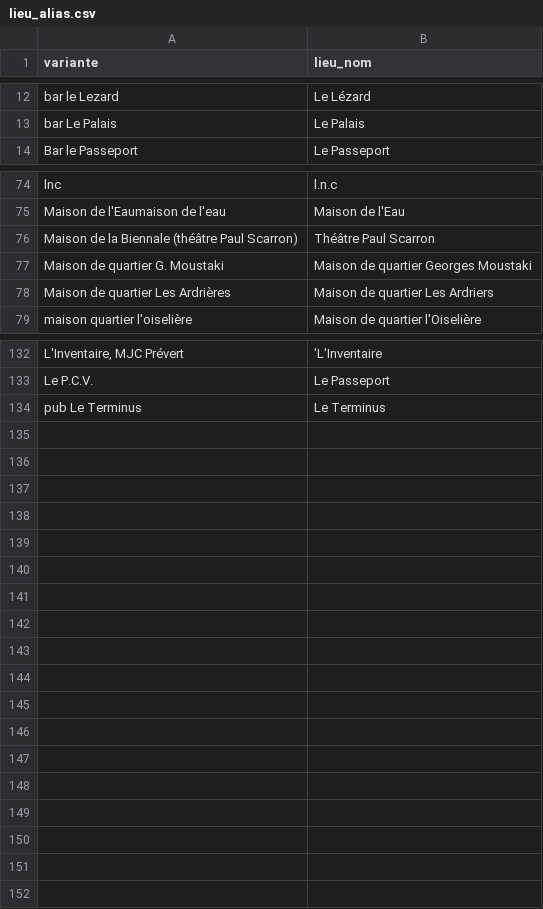
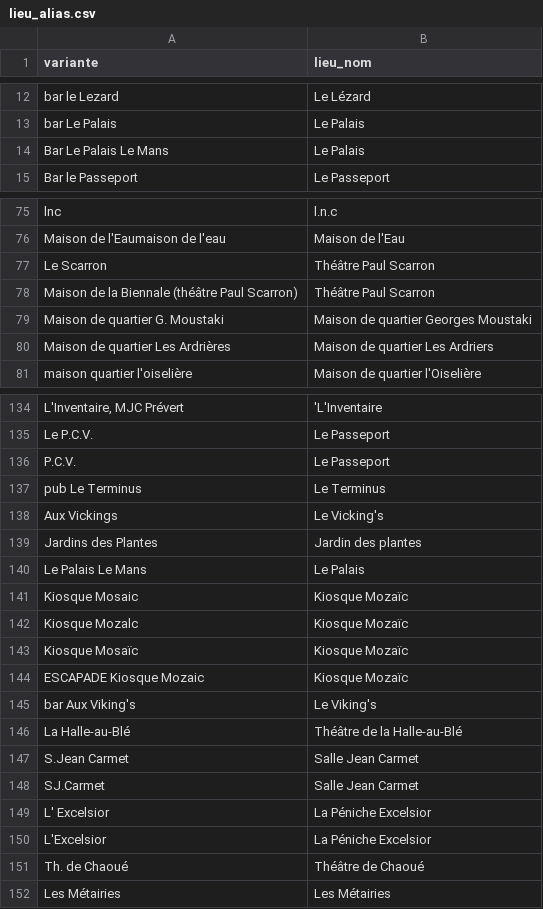
Before and after one commit to lebidul/biduleur, a CSV file: indexer/corpus/lieu_alias.csv, drawn as a sheet; only a part is shown, gaps mark what is left out; the diff names each change by its address in the sheet, - before the commit and + after, or states it on an @@ line.

```diff
--- a/indexer/corpus/lieu_alias.csv
+++ b/indexer/corpus/lieu_alias.csv
+row 14: Bar Le Palais Le Mans | Le Palais
+row 77: Le Scarron | Théâtre Paul Scarron
+row 136: P.C.V. | Le Passeport
+row 138: Aux Vickings | Le Vicking's
+row 139: Jardins des Plantes | Jardin des plantes
+row 140: Le Palais Le Mans | Le Palais
+row 141: Kiosque Mosaic | Kiosque Mozaïc
+row 142: Kiosque Mozalc | Kiosque Mozaïc
+row 143: Kiosque Mosaïc | Kiosque Mozaïc
+row 144: ESCAPADE Kiosque Mozaic | Kiosque Mozaïc
+row 145: bar Aux Viking's | Le Viking's
+row 146: La Halle-au-Blé | Théâtre de la Halle-au-Blé
+row 147: S.Jean Carmet | Salle Jean Carmet
+row 148: SJ.Carmet | Salle Jean Carmet
+row 149: L' Excelsior | La Péniche Excelsior
+row 150: L'Excelsior | La Péniche Excelsior
+row 151: Th. de Chaoué | Théâtre de Chaoué
+row 152: Les Métairies | Les Métairies
```
Also changed, not shown: indexer/corpus/lieu.csv.
